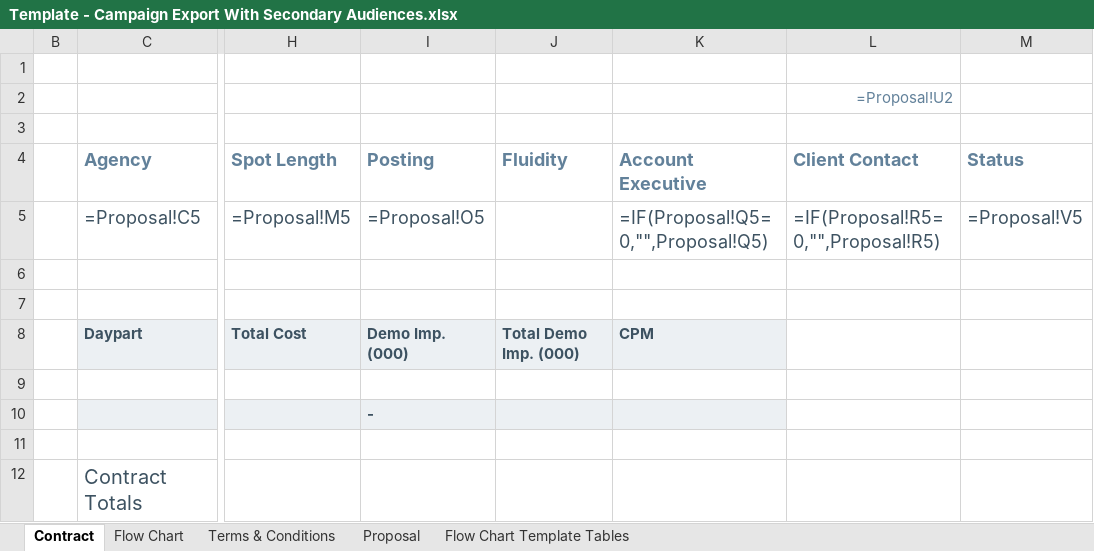
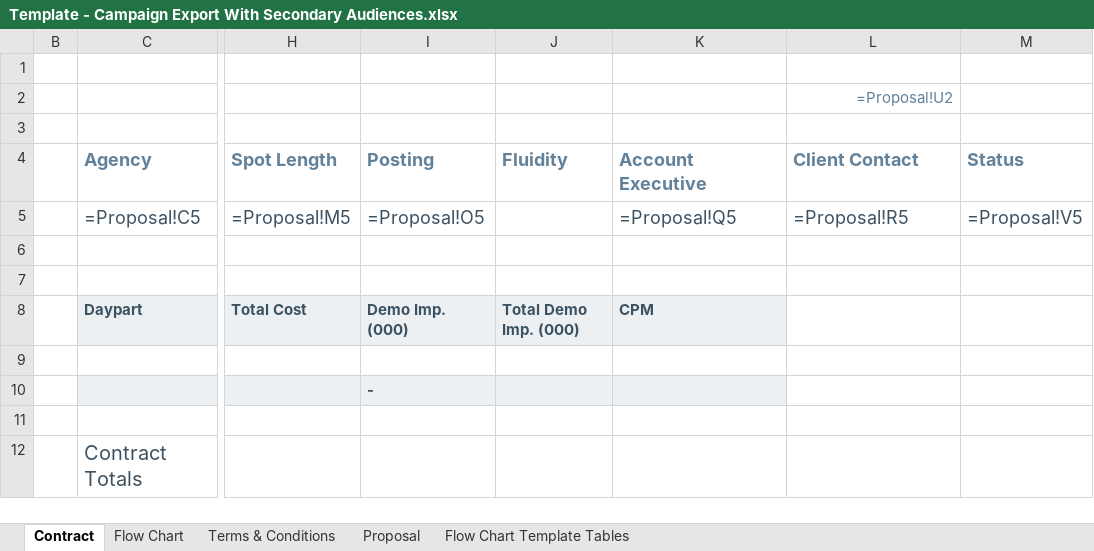
Before and after one commit to tonehanamant/Broadcast, an Excel workbook: Source/Tam/Maestro/UI/BroadcastComposerWeb/App_Data/Template - Campaign Export With Secondary Audiences.xlsx, sheet Contract, drawn as a sheet; only a part is shown, gaps mark what is left out; values as stored, in another font and other column widths than the file's, no borders; formulas are shown in place of their values; charts and pictures and conditional formats not drawn; the diff names each change by its address in the sheet, - before the commit and + after, or states it on an @@ line.

Commit message:
Merged PR 18094: BP-5855_  Projects Broadcast Project KPI-5312  BP-5855  User is able to see incorrect values in the Account Executive', 'Client Contact and Status field for Unified Campaign plans
BP-5855_  Projects Broadcast Project KPI-5312  BP-5855  User is able to see incorrect values in the Account Executive', 'Client Contact and Status field for Unified Campaign plans

```diff
--- a/Source/Tam/Maestro/UI/BroadcastComposerWeb/App_Data/Template - Campaign Export With Secondary Audiences.xlsx (sheet Contract)
+++ b/Source/Tam/Maestro/UI/BroadcastComposerWeb/App_Data/Template - Campaign Export With Secondary Audiences.xlsx (sheet Contract)
-K5: =IF(Proposal!Q5=0,"",Proposal!Q5)
+K5: =Proposal!Q5
-L5: =IF(Proposal!R5=0,"",Proposal!R5)
+L5: =Proposal!R5
```
